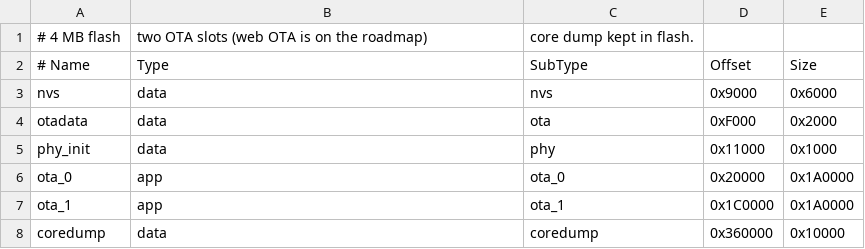
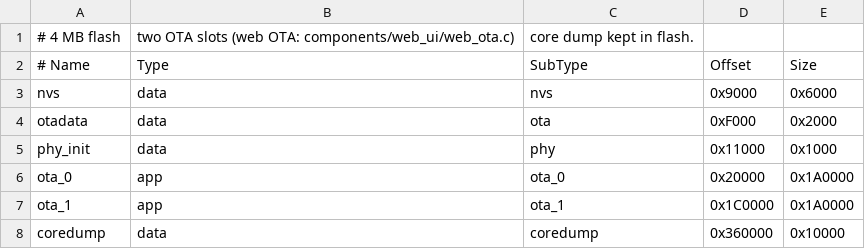
Before and after one commit to SP2FET/QN8035_to_TEF6686, a CSV file: partitions.csv, drawn as a sheet.

Commit message:
Add web OTA updates
POST /api/ota streams firmware.bin into the inactive slot, checks the
project name, lets esp_ota_end verify the image and restarts into it.
With BOOTLOADER_APP_ROLLBACK_ENABLE the new image runs on probation:
main.c confirms it after 30 s and a reset before that boots the previous
image. An optional BRIDGE_OTA_PASSWORD is checked in the X-OTA-Password
header. /api/status reports the running build and the page gets a
firmware panel with an upload button.

scripts/ota_upload.py uploads an image, then waits for the restart and the
confirmation; `pio run -e lolin_s2_mini -t ota` builds and runs it
(scripts/pio_ota.py). The rollback lives in the bootloader, so it needs one
USB flash.

```diff
--- a/partitions.csv
+++ b/partitions.csv
@@ -1,2 +1,2 @@
-# 4 MB flash, two OTA slots (web OTA is on the roadmap), core dump kept in flash.
+# 4 MB flash, two OTA slots (web OTA: components/web_ui/web_ota.c), core dump kept in flash.
 # Name,    Type, SubType,  Offset,   Size
```
Also changed, not shown: 14 other files.
